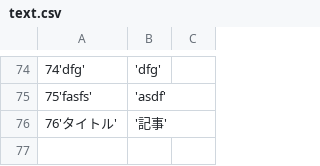
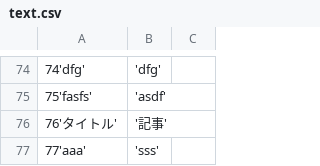
Before and after one commit to yamaga196/LaravelNews, a CSV file: text.csv, drawn as a sheet; only a part is shown, gaps mark what is left out; the diff covers the shown part only.

```diff
--- a/text.csv
+++ b/text.csv
@@ -76 +76,2 @@
 76'タイトル','記事'
+77'aaa','sss'
```
Also changed, not shown: 2 added rows elsewhere in this file, 5 other files.
